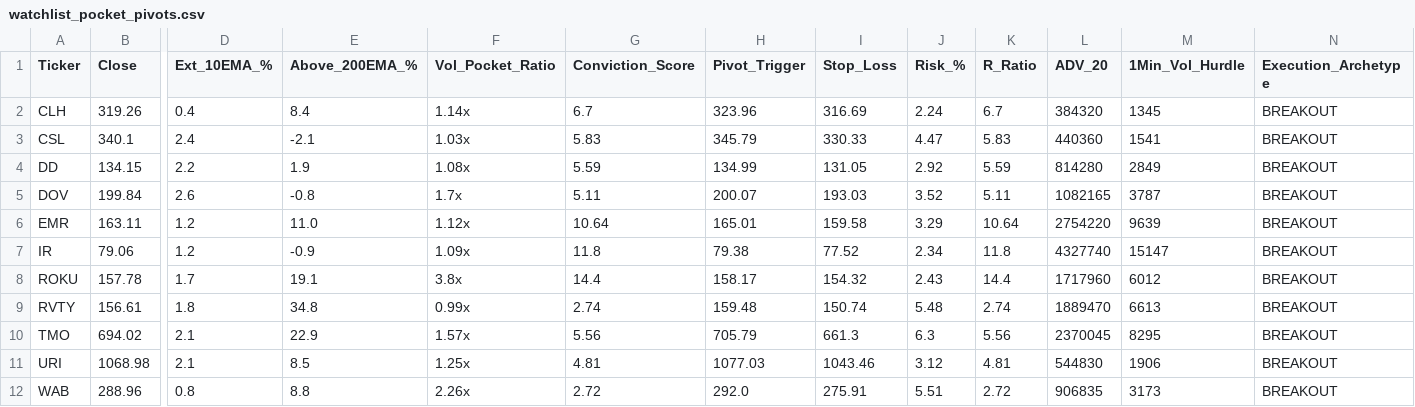
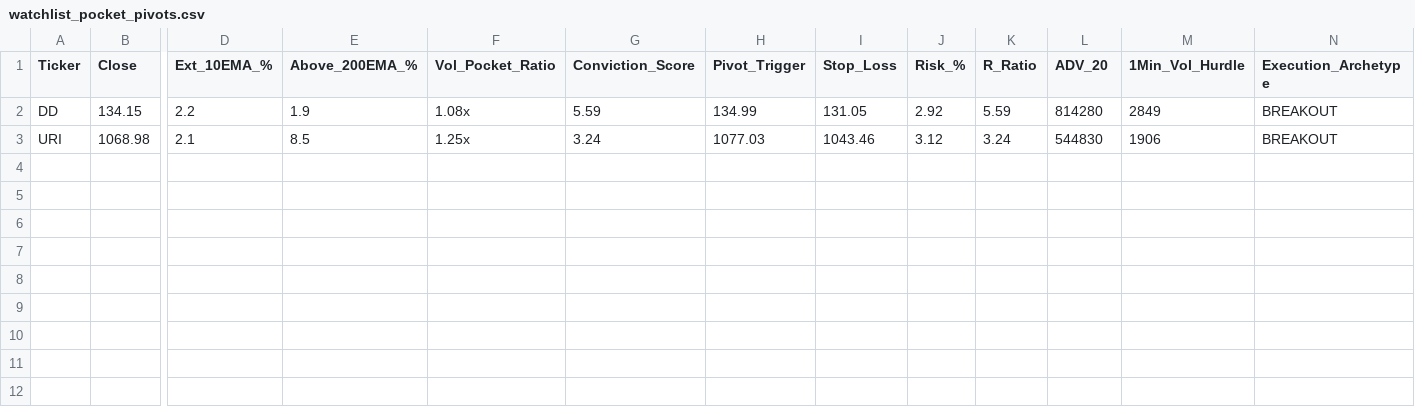
Before and after one commit to Safetyman66/corpacuity-website, a CSV file: watchlist_pocket_pivots.csv, drawn as a sheet; only a part is shown, gaps mark what is left out; removed rows and columns are numbered as before the commit, all else as after; rows hold the shown columns only; the diff names each change by its address in the sheet, - before the commit and + after, or states it on an @@ line.

```diff
--- a/watchlist_pocket_pivots.csv
+++ b/watchlist_pocket_pivots.csv
-row 2: CLH | 319.26 | 0.4 | 8.4 | 1.14x | 6.7 | 323.96 | 316.69 | 2.24 | 6.7 | 384320 | 1345 | BREAKOUT
-row 3: CSL | 340.1 | 2.4 | -2.1 | 1.03x | 5.83 | 345.79 | 330.33 | 4.47 | 5.83 | 440360 | 1541 | BREAKOUT
-row 5: DOV | 199.84 | 2.6 | -0.8 | 1.7x | 5.11 | 200.07 | 193.03 | 3.52 | 5.11 | 1082165 | 3787 | BREAKOUT
-row 6: EMR | 163.11 | 1.2 | 11.0 | 1.12x | 10.64 | 165.01 | 159.58 | 3.29 | 10.64 | 2754220 | 9639 | BREAKOUT
-row 7: IR | 79.06 | 1.2 | -0.9 | 1.09x | 11.8 | 79.38 | 77.52 | 2.34 | 11.8 | 4327740 | 15147 | BREAKOUT
-row 8: ROKU | 157.78 | 1.7 | 19.1 | 3.8x | 14.4 | 158.17 | 154.32 | 2.43 | 14.4 | 1717960 | 6012 | BREAKOUT
-row 9: RVTY | 156.61 | 1.8 | 34.8 | 0.99x | 2.74 | 159.48 | 150.74 | 5.48 | 2.74 | 1889470 | 6613 | BREAKOUT
-row 10: TMO | 694.02 | 2.1 | 22.9 | 1.57x | 5.56 | 705.79 | 661.3 | 6.3 | 5.56 | 2370045 | 8295 | BREAKOUT
-G3 (Conviction_Score): 4.81
+G3 (Conviction_Score): 3.24
-K3 (R_Ratio): 4.81
+K3 (R_Ratio): 3.24
-row 12: WAB | 288.96 | 0.8 | 8.8 | 2.26x | 2.72 | 292.0 | 275.91 | 5.51 | 2.72 | 906835 | 3173 | BREAKOUT
```
Also changed, not shown: 6 other files.
